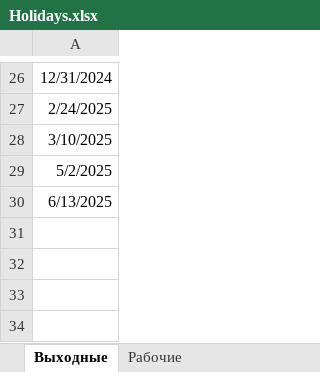
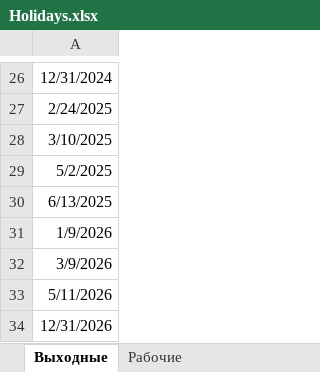
Before and after one commit to Rampant91/RAO_Project, an Excel workbook: data/Spravochniki/Holidays.xlsx, sheet Выходные, drawn as a sheet; only a part is shown, gaps mark what is left out; values as stored, in another font and other column widths than the file's, no borders; the diff names each change by its address in the sheet, - before the commit and + after, or states it on an @@ line.

Commit message:
Update Holidays.xlsx

```diff
--- a/data/Spravochniki/Holidays.xlsx (sheet Выходные)
+++ b/data/Spravochniki/Holidays.xlsx (sheet Выходные)
+row 31: 1/9/2026
+row 32: 3/9/2026
+row 33: 5/11/2026
+row 34: 12/31/2026
```
